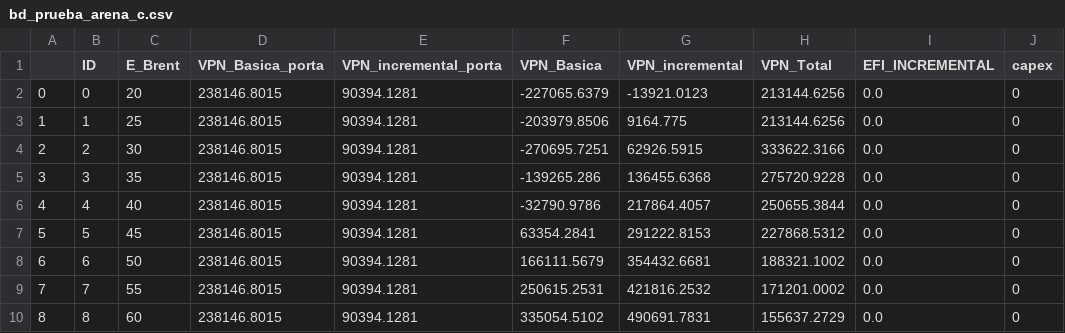
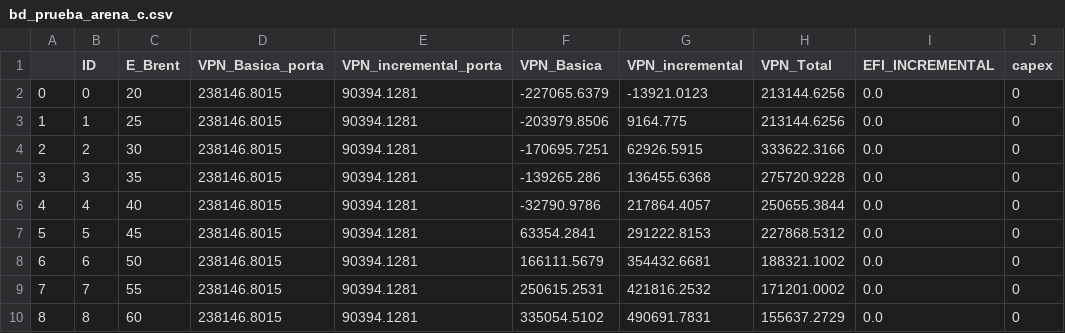
Before and after one commit to jorgemedina87/LCI, a CSV file: BD/bd_prueba_arena_c.csv, drawn as a sheet; only a part is shown; the diff names each change by its address in the sheet, - before the commit and + after, or states it on an @@ line.

Commit message:
Add files via upload

```diff
--- a/BD/bd_prueba_arena_c.csv
+++ b/BD/bd_prueba_arena_c.csv
-F4 (VPN_Basica): -270695.7251
+F4 (VPN_Basica): -170695.7251
```
